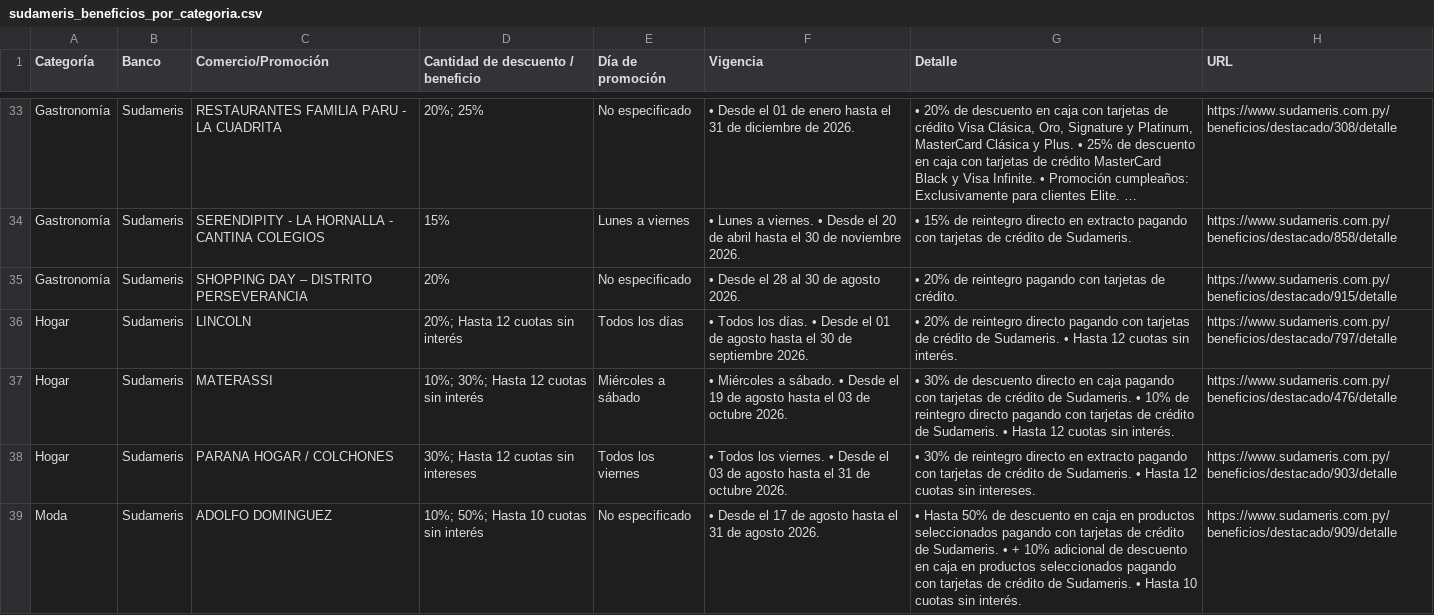
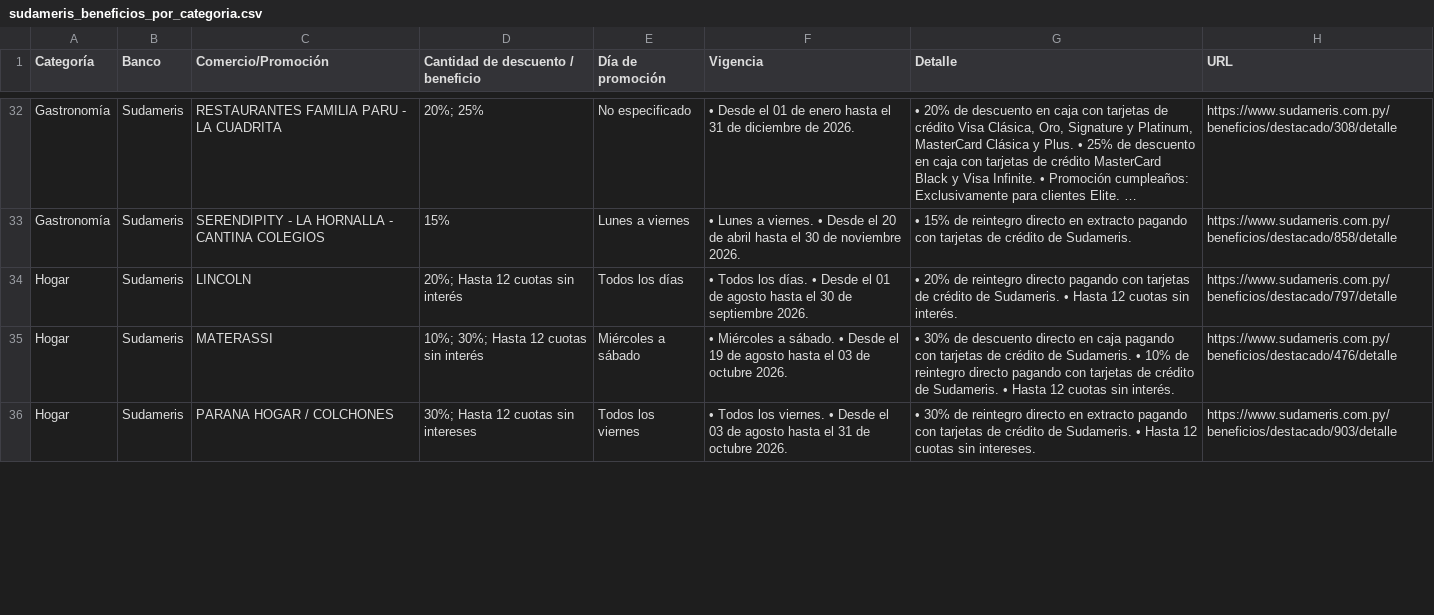
Before and after one commit to giumontebruno/promo-bancos-py, a CSV file: outputs/sudameris_beneficios_por_categoria.csv, drawn as a sheet; only a part is shown, gaps mark what is left out; long unchanged cells end in …; the diff covers the shown part only; the diff names each change by its address in the sheet, - before the commit and + after, or states it on an @@ line.

```diff
--- a/outputs/sudameris_beneficios_por_categoria.csv
+++ b/outputs/sudameris_beneficios_por_categoria.csv
-row 35: Gastronomía | Sudameris | SHOPPING DAY – DISTRITO PERSEVERANCIA | 20% | No especificado | • Desde el 28 al 30 de agosto 2026. | • 20% de reintegro pagando con tarjetas de crédito. | https://www.sudameris.com.py/beneficios/destacado/915/detalle
-row 39: Moda | Sudameris | ADOLFO DOMINGUEZ | 10%; 50%; Hasta 10 cuotas sin interés | No especificado | • Desde el 17 de agosto hasta el 31 de agosto 2026. | • Hasta 50% de descuento en caja en productos seleccionados pagando con tarjetas de crédito de Sudameris. • + 10% adicional de descuento en caja en productos seleccionados pagando con tarjetas de crédito de Sudameris. • Hasta 10 cuotas sin interés. | https://www.sudameris.com.py/beneficios/destacado/909/detalle
```
Also changed, not shown: 6 removed rows and 6 edited cells elsewhere in this file, data/promotions.csv, outputs/ueno_beneficios_por_categoria.csv, 16 other files.
